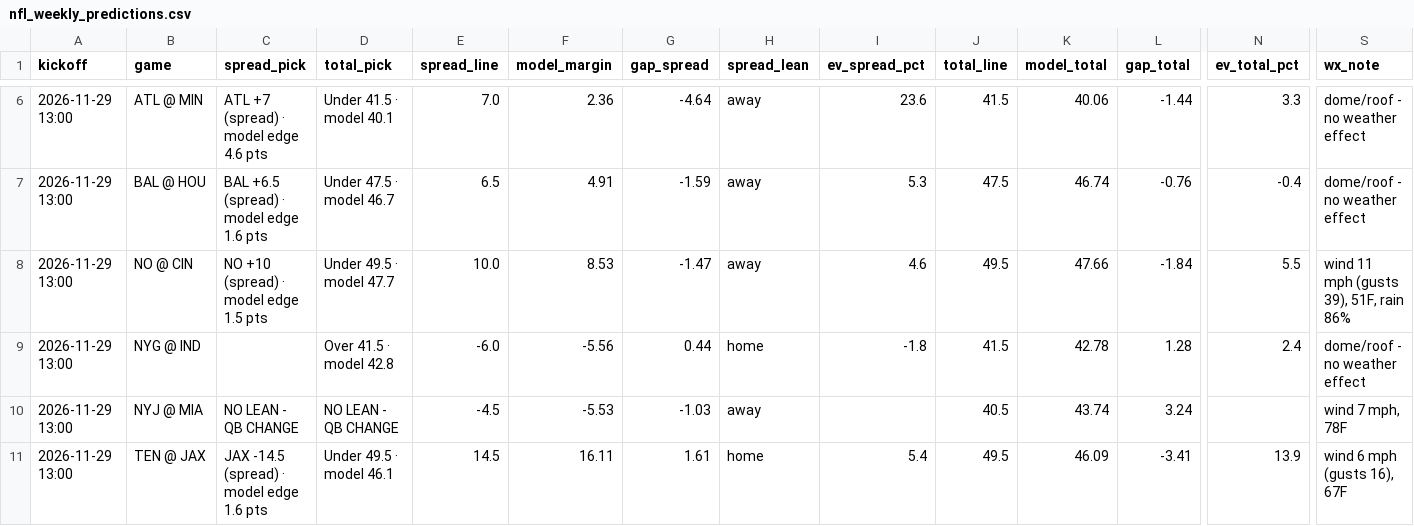
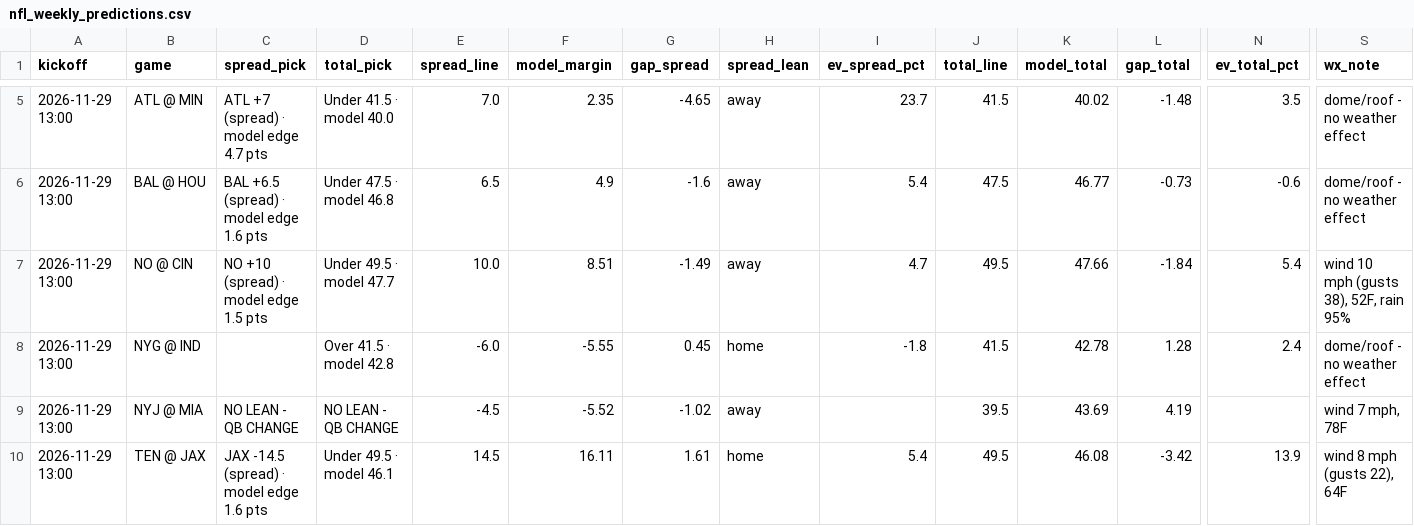
Before and after one commit to bmartinez83/nfl-cfb, a CSV file: outputs/nfl_weekly_predictions.csv, drawn as a sheet; only a part is shown, gaps mark what is left out; addresses are those after the commit; the diff covers the shown part only; the diff names each change by its address in the sheet, - before the commit and + after, or states it on an @@ line.

```diff
--- a/outputs/nfl_weekly_predictions.csv
+++ b/outputs/nfl_weekly_predictions.csv
-C5 (spread_pick): ATL +7 (spread) · model edge 4.6 pts
+C5 (spread_pick): ATL +7 (spread) · model edge 4.7 pts
-D5 (total_pick): Under 41.5 · model 40.1
+D5 (total_pick): Under 41.5 · model 40.0
-F5 (model_margin): 2.36
+F5 (model_margin): 2.35
-G5 (gap_spread): -4.64
+G5 (gap_spread): -4.65
-I5 (ev_spread_pct): 23.6
+I5 (ev_spread_pct): 23.7
-K5 (model_total): 40.06
+K5 (model_total): 40.02
-L5 (gap_total): -1.44
+L5 (gap_total): -1.48
-N5 (ev_total_pct): 3.3
+N5 (ev_total_pct): 3.5
-D6 (total_pick): Under 47.5 · model 46.7
+D6 (total_pick): Under 47.5 · model 46.8
-F6 (model_margin): 4.91
+F6 (model_margin): 4.9
-G6 (gap_spread): -1.59
+G6 (gap_spread): -1.6
-I6 (ev_spread_pct): 5.3
+I6 (ev_spread_pct): 5.4
-K6 (model_total): 46.74
+K6 (model_total): 46.77
-L6 (gap_total): -0.76
+L6 (gap_total): -0.73
-N6 (ev_total_pct): -0.4
+N6 (ev_total_pct): -0.6
-F7 (model_margin): 8.53
+F7 (model_margin): 8.51
-G7 (gap_spread): -1.47
+G7 (gap_spread): -1.49
-I7 (ev_spread_pct): 4.6
+I7 (ev_spread_pct): 4.7
-N7 (ev_total_pct): 5.5
+N7 (ev_total_pct): 5.4
-S7 (wx_note): wind 11 mph (gusts 39), 51F, rain 86%
+S7 (wx_note): wind 10 mph (gusts 38), 52F, rain 95%
-F8 (model_margin): -5.56
+F8 (model_margin): -5.55
-G8 (gap_spread): 0.44
+G8 (gap_spread): 0.45
-F9 (model_margin): -5.53
+F9 (model_margin): -5.52
-G9 (gap_spread): -1.03
+G9 (gap_spread): -1.02
-J9 (total_line): 40.5
+J9 (total_line): 39.5
-K9 (model_total): 43.74
+K9 (model_total): 43.69
-L9 (gap_total): 3.24
+L9 (gap_total): 4.19
-K10 (model_total): 46.09
+K10 (model_total): 46.08
-L10 (gap_total): -3.41
+L10 (gap_total): -3.42
-S10 (wx_note): wind 6 mph (gusts 16), 67F
+S10 (wx_note): wind 8 mph (gusts 22), 64F
```
Also changed, not shown: 1 removed row and 69 edited cells elsewhere in this file, outputs/nfl_log.csv, 1 other file.
